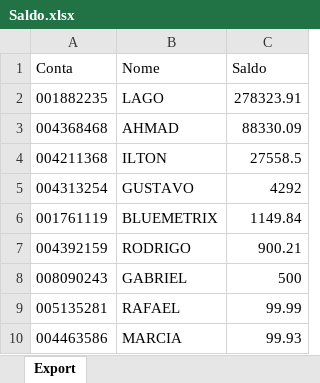
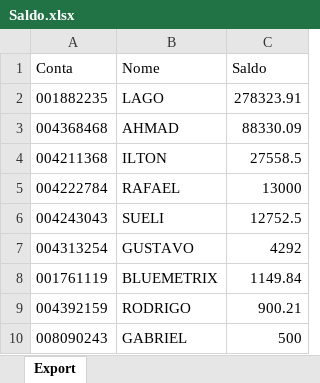
Before and after one commit to bluemetrixgit/Mesa_de_operacao, an Excel workbook: Saldo.xlsx, sheet Export, drawn as a sheet; only a part is shown; the shorter side is filled out with more unchanged rows; values as stored, in another font and other column widths than the file's, no borders; the diff names each change by its address in the sheet, - before the commit and + after, or states it on an @@ line.

Commit message:
Add files via upload

```diff
--- a/Saldo.xlsx (sheet Export)
+++ b/Saldo.xlsx (sheet Export)
+row 5: 004222784 | RAFAEL | 13000
+row 6: 004243043 | SUELI | 12752.5
```
